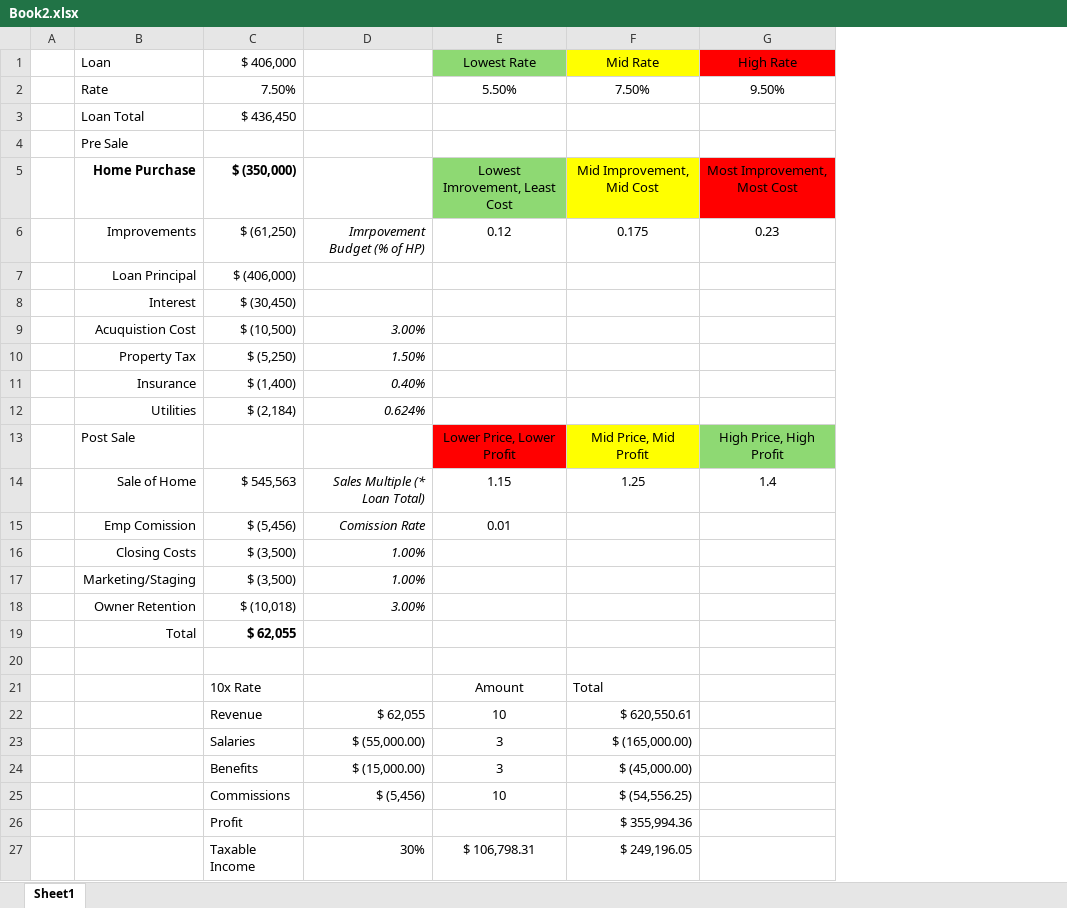
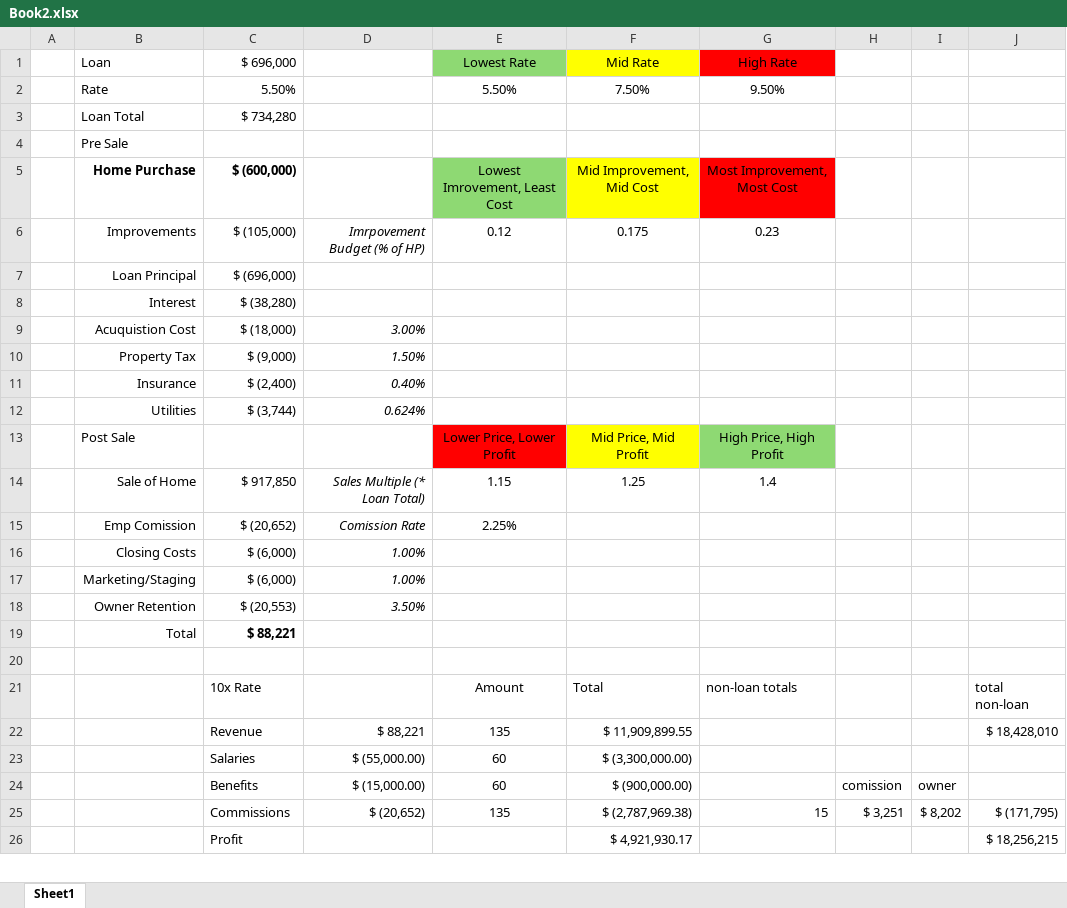
Before and after one commit to spelillo/time, an Excel workbook: Book2.xlsx, sheet Sheet1, drawn as a sheet; only a part is shown; values as stored, in another font and other column widths than the file's, no borders; conditional formats not drawn; removed rows and columns are numbered as before the commit, all else as after; the diff covers the shown part only; the diff names each change by its address in the sheet, - before the commit and + after, or states it on an @@ line.

Commit message:
Add files via upload

```diff
--- a/Book2.xlsx (sheet Sheet1)
+++ b/Book2.xlsx (sheet Sheet1)
+column H, row 24: comission
+column I, row 24: owner
+column J, row 21: total non-loan
-C1: $ 406,000
+C1: $ 696,000
-C2 ($ 696,000): 7.50%
+C2 ($ 696,000): 5.50%
-C3 ($ 696,000): $ 436,450
+C3 ($ 696,000): $ 734,280
-C5 ($ 696,000): $ (350,000)
+C5 ($ 696,000): $ (600,000)
-C6 ($ 696,000): $ (61,250)
+C6 ($ 696,000): $ (105,000)
-C7 ($ 696,000): $ (406,000)
+C7 ($ 696,000): $ (696,000)
-C8 ($ 696,000): $ (30,450)
+C8 ($ 696,000): $ (38,280)
-C9 ($ 696,000): $ (10,500)
+C9 ($ 696,000): $ (18,000)
-C10 ($ 696,000): $ (5,250)
+C10 ($ 696,000): $ (9,000)
-C11 ($ 696,000): $ (1,400)
+C11 ($ 696,000): $ (2,400)
-C12 ($ 696,000): $ (2,184)
+C12 ($ 696,000): $ (3,744)
-C14 ($ 696,000): $ 545,563
+C14 ($ 696,000): $ 917,850
-C15 ($ 696,000): $ (5,456)
+C15 ($ 696,000): $ (20,652)
-E15 (Lowest Rate): 0.01
+E15 (Lowest Rate): 2.25%
-C16:C17 ($ 696,000): $ (3,500)
+C16:C17 ($ 696,000): $ (6,000)
-row 18:  | Owner Retention | $ (10,018) | 3.00%
-row 19:  | Total | $ 62,055
+row 18:  | Owner Retention | $ (20,553) | 3.50%
+row 19:  | Total | $ 88,221
-G21 (High Rate): (empty)
+G21 (High Rate): non-loan totals
-row 22:  |  | Revenue | $ 62,055 | 10 | $ 620,550.61
+row 22:  |  | Revenue | $ 88,221 | 135 | $ 11,909,899.55 |  |  |  | $ 18,428,010
-E23:E24 (Lowest Rate): 3
+E23:E24 (Lowest Rate): 60
-F23 (Mid Rate): $ (165,000.00)
+F23 (Mid Rate): $ (3,300,000.00)
-F24 (Mid Rate): $ (45,000.00)
+F24 (Mid Rate): $ (900,000.00)
-row 25:  |  | Commissions | $ (5,456) | 10 | $ (54,556.25)
-row 26:  |  | Profit |  |  | $ 355,994.36
-row 27:  |  | Taxable Income | 30% | $ 106,798.31 | $ 249,196.05
+row 25:  |  | Commissions | $ (20,652) | 135 | $ (2,787,969.38) | 15 | $ 3,251 | $ 8,202 | $ (171,795)
+row 26:  |  | Profit |  |  | $ 4,921,930.17 |  |  |  | $ 18,256,215
```
Also changed, not shown: 11 added rows and 3 edited cells elsewhere in this sheet.
